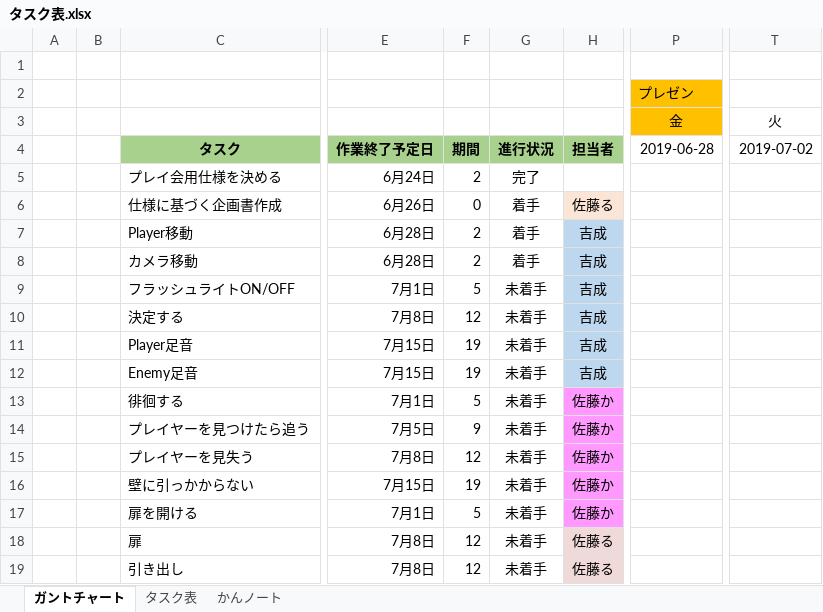
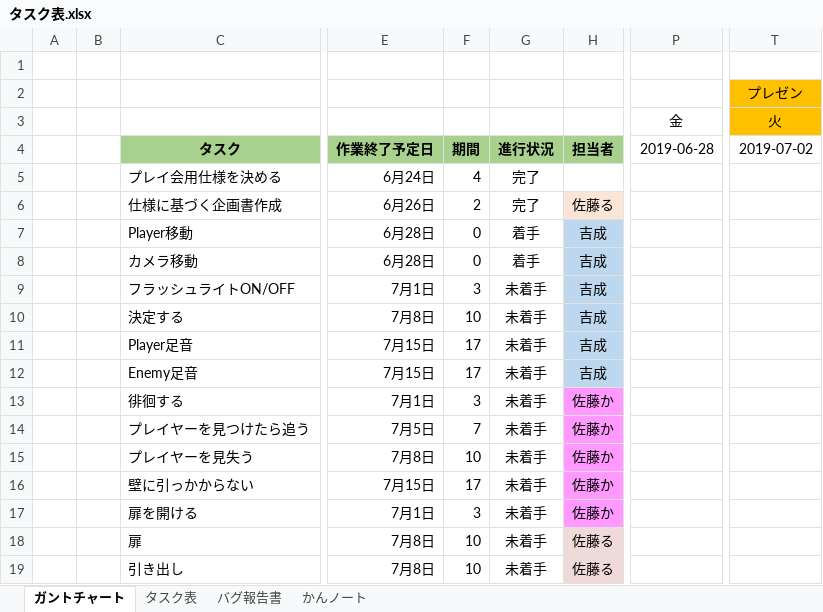
Before and after one commit to satourui/EXTREMEProject, an Excel workbook: タスク表.xlsx, sheet ガントチャート, drawn as a sheet; only a part is shown, gaps mark what is left out; values as stored, in another font and other column widths than the file's, no borders; conditional formats not drawn; the diff names each change by its address in the sheet, - before the commit and + after, or states it on an @@ line.

Commit message:
バグ報告書の追加。書き方例付き。

```diff
--- a/タスク表.xlsx (sheet ガントチャート)
+++ b/タスク表.xlsx (sheet ガントチャート)
+sheet tab: バグ報告書
-P2: プレゼン
+P2: (empty)
-P2:P3 fill: #FFC000
+P2:P3 fill: none
-T2: (empty)
+T2: プレゼン
-T2:T3 fill: none
+T2:T3 fill: #FFC000
-F5: 2
+F5: 4
-F6: 0
+F6: 2
-G6: 着手
+G6: 完了
-F7:F8: 2
+F7:F8: 0
-F9: 5
+F9: 3
-F10: 12
+F10: 10
-F11:F12: 19
+F11:F12: 17
-F13: 5
+F13: 3
-F14: 9
+F14: 7
-F15: 12
+F15: 10
-F16: 19
+F16: 17
-F17: 5
+F17: 3
-F18:F19: 12
+F18:F19: 10
```
